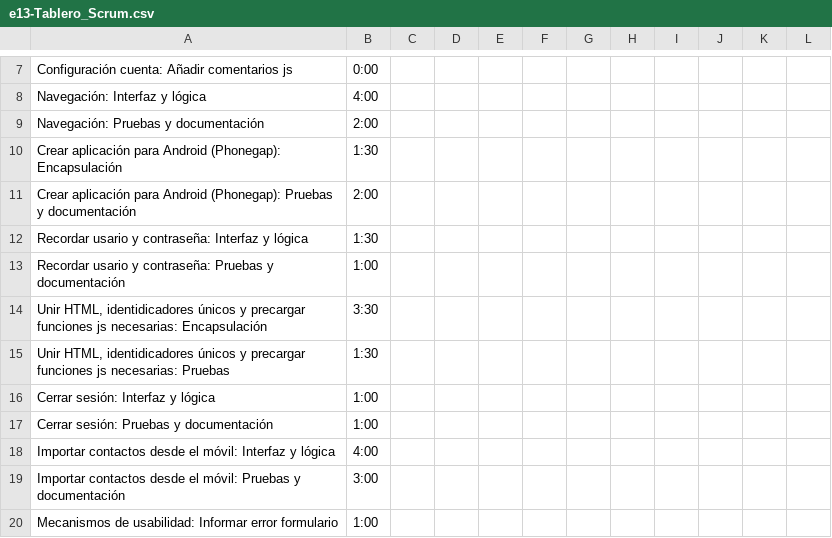
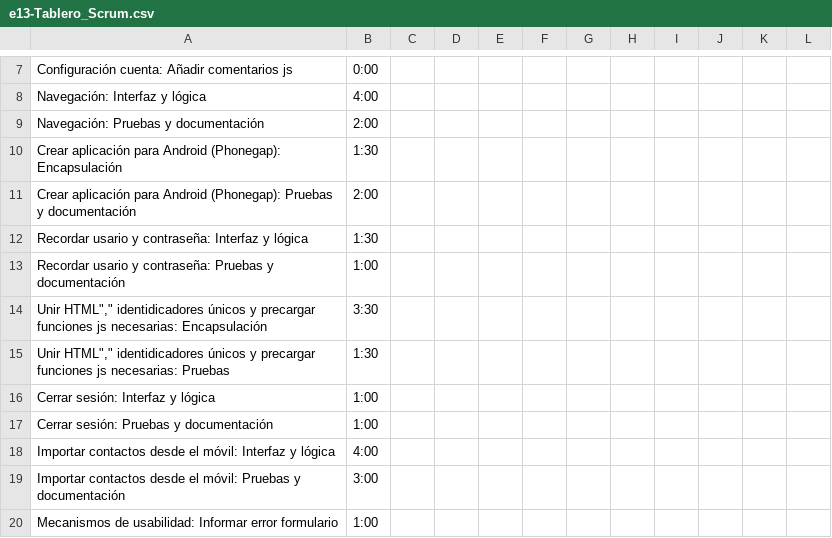
Before and after one commit to sharedslist/sharedslist, a CSV file: 1_gestión/proceso/e13-Tablero_Scrum.csv, drawn as a sheet; only a part is shown, gaps mark what is left out.

Commit message:
escapar comas tablero scrum
da error el fichero por no escapar las comas

```diff
--- a/1_gestión/proceso/e13-Tablero_Scrum.csv
+++ b/1_gestión/proceso/e13-Tablero_Scrum.csv
@@ -13,4 +13,4 @@ Recordar usario y contraseña: Interfaz y lógica;1:30;;;;;;;;;;
 Recordar usario y contraseña: Pruebas y documentación;1:00;;;;;;;;;;
-Unir HTML, identidicadores únicos y precargar funciones js necesarias: Encapsulación;3:30;;;;;;;;;;
-Unir HTML, identidicadores únicos y precargar funciones js necesarias: Pruebas;1:30;;;;;;;;;;
+Unir HTML"," identidicadores únicos y precargar funciones js necesarias: Encapsulación;3:30;;;;;;;;;;
+Unir HTML"," identidicadores únicos y precargar funciones js necesarias: Pruebas;1:30;;;;;;;;;;
 Cerrar sesión: Interfaz y lógica;1:00;;;;;;;;;;
```
